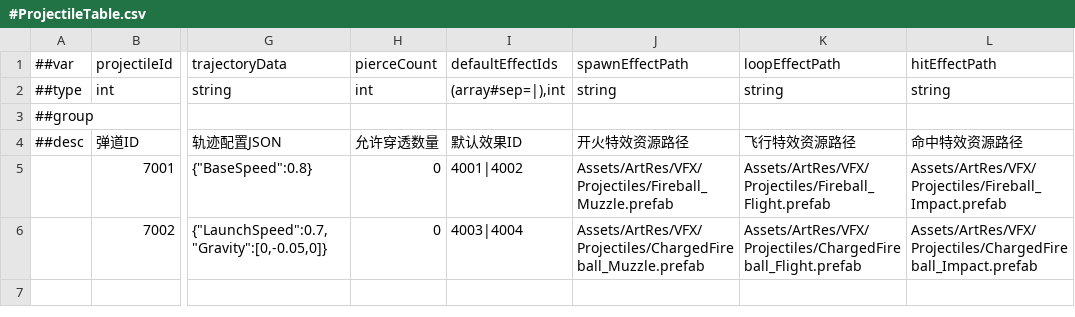
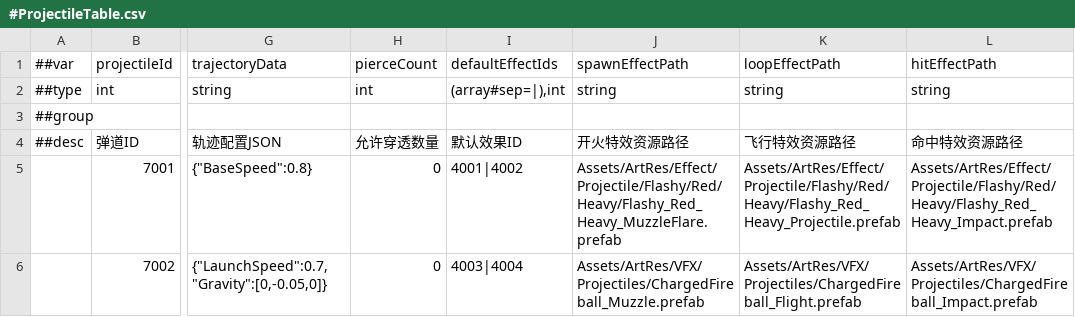
Before and after one commit to CeeLav/Astrum, a CSV file: AstrumConfig/Tables/Datas/Projectile/#ProjectileTable.csv, drawn as a sheet; only a part is shown, gaps mark what is left out; the diff names each change by its address in the sheet, - before the commit and + after, or states it on an @@ line.

```diff
--- a/AstrumConfig/Tables/Datas/Projectile/#ProjectileTable.csv
+++ b/AstrumConfig/Tables/Datas/Projectile/#ProjectileTable.csv
-J5 (spawnEffectPath): Assets/ArtRes/VFX/Projectiles/Fireball_Muzzle.prefab
+J5 (spawnEffectPath): Assets/ArtRes/Effect/Projectile/Flashy/Red/Heavy/Flashy_Red_Heavy_MuzzleFlare.prefab
-K5 (loopEffectPath): Assets/ArtRes/VFX/Projectiles/Fireball_Flight.prefab
+K5 (loopEffectPath): Assets/ArtRes/Effect/Projectile/Flashy/Red/Heavy/Flashy_Red_Heavy_Projectile.prefab
-L5 (hitEffectPath): Assets/ArtRes/VFX/Projectiles/Fireball_Impact.prefab
+L5 (hitEffectPath): Assets/ArtRes/Effect/Projectile/Flashy/Red/Heavy/Flashy_Red_Heavy_Impact.prefab
```
Also changed, not shown: 5 other files.
